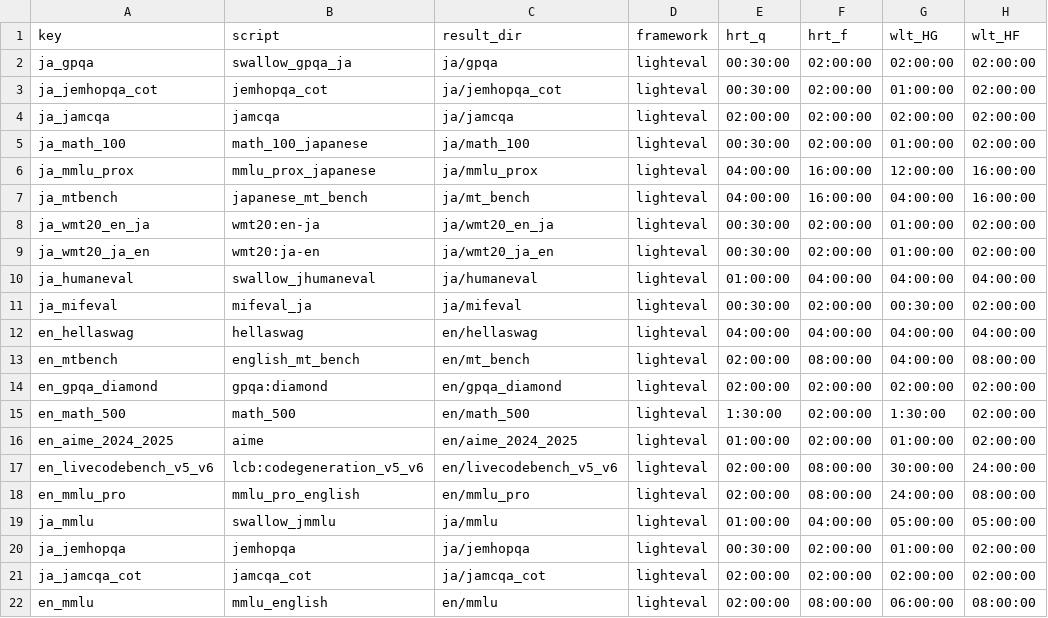
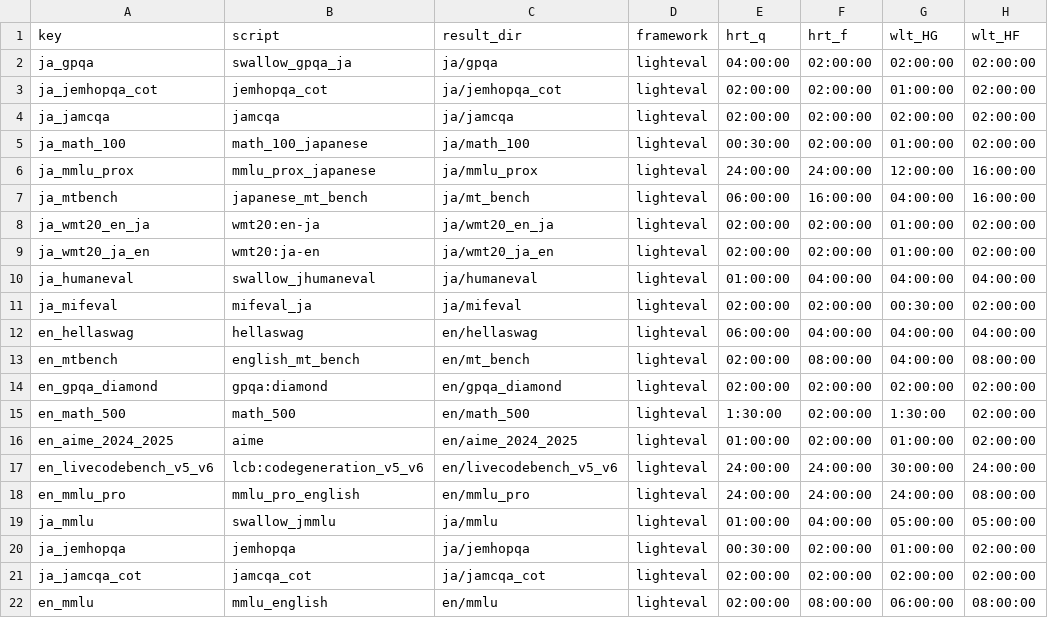
Before and after one commit to cfiken/swallow-evaluation-instruct, a CSV file: scripts/qsub/conf/tasks_runtime.csv, drawn as a sheet; only a part is shown.

Commit message:
Modify reservation time for node_q and node_f

```diff
--- a/scripts/qsub/conf/tasks_runtime.csv
+++ b/scripts/qsub/conf/tasks_runtime.csv
@@ -1,13 +1,13 @@
 key,script,result_dir,framework,hrt_q,hrt_f,wlt_HG,wlt_HF
-ja_gpqa,swallow_gpqa_ja,ja/gpqa,lighteval,00:30:00,02:00:00,02:00:00,02:00:00
-ja_jemhopqa_cot,jemhopqa_cot,ja/jemhopqa_cot,lighteval,00:30:00,02:00:00,01:00:00,02:00:00
+ja_gpqa,swallow_gpqa_ja,ja/gpqa,lighteval,04:00:00,02:00:00,02:00:00,02:00:00
+ja_jemhopqa_cot,jemhopqa_cot,ja/jemhopqa_cot,lighteval,02:00:00,02:00:00,01:00:00,02:00:00
 ja_jamcqa,jamcqa,ja/jamcqa,lighteval,02:00:00,02:00:00,02:00:00,02:00:00
 ja_math_100,math_100_japanese,ja/math_100,lighteval,00:30:00,02:00:00,01:00:00,02:00:00
-ja_mmlu_prox,mmlu_prox_japanese,ja/mmlu_prox,lighteval,04:00:00,16:00:00,12:00:00,16:00:00
-ja_mtbench,japanese_mt_bench,ja/mt_bench,lighteval,04:00:00,16:00:00,04:00:00,16:00:00
-ja_wmt20_en_ja,wmt20:en-ja,ja/wmt20_en_ja,lighteval,00:30:00,02:00:00,01:00:00,02:00:00
-ja_wmt20_ja_en,wmt20:ja-en,ja/wmt20_ja_en,lighteval,00:30:00,02:00:00,01:00:00,02:00:00
+ja_mmlu_prox,mmlu_prox_japanese,ja/mmlu_prox,lighteval,24:00:00,24:00:00,12:00:00,16:00:00
+ja_mtbench,japanese_mt_bench,ja/mt_bench,lighteval,06:00:00,16:00:00,04:00:00,16:00:00
+ja_wmt20_en_ja,wmt20:en-ja,ja/wmt20_en_ja,lighteval,02:00:00,02:00:00,01:00:00,02:00:00
+ja_wmt20_ja_en,wmt20:ja-en,ja/wmt20_ja_en,lighteval,02:00:00,02:00:00,01:00:00,02:00:00
 ja_humaneval,swallow_jhumaneval,ja/humaneval,lighteval,01:00:00,04:00:00,04:00:00,04:00:00
-ja_mifeval,mifeval_ja,ja/mifeval,lighteval,00:30:00,02:00:00,00:30:00,02:00:00
-en_hellaswag,hellaswag,en/hellaswag,lighteval,04:00:00,04:00:00,04:00:00,04:00:00,
+ja_mifeval,mifeval_ja,ja/mifeval,lighteval,02:00:00,02:00:00,00:30:00,02:00:00
+en_hellaswag,hellaswag,en/hellaswag,lighteval,06:00:00,04:00:00,04:00:00,04:00:00,
 en_mtbench,english_mt_bench,en/mt_bench,lighteval,02:00:00,08:00:00,04:00:00,08:00:00
@@ -16,4 +16,4 @@ en_math_500,math_500,en/math_500,lighteval,1:30:00,02:00:00,1:30:00,02:00:00
 en_aime_2024_2025,aime,en/aime_2024_2025,lighteval,01:00:00,02:00:00,01:00:00,02:00:00
-en_livecodebench_v5_v6,lcb:codegeneration_v5_v6,en/livecodebench_v5_v6,lighteval,02:00:00,08:00:00,30:00:00,24:00:00
-en_mmlu_pro,mmlu_pro_english,en/mmlu_pro,lighteval,02:00:00,08:00:00,24:00:00,08:00:00
+en_livecodebench_v5_v6,lcb:codegeneration_v5_v6,en/livecodebench_v5_v6,lighteval,24:00:00,24:00:00,30:00:00,24:00:00
+en_mmlu_pro,mmlu_pro_english,en/mmlu_pro,lighteval,24:00:00,24:00:00,24:00:00,08:00:00
 ja_mmlu,swallow_jmmlu,ja/mmlu,lighteval,01:00:00,04:00:00,05:00:00,05:00:00
```
